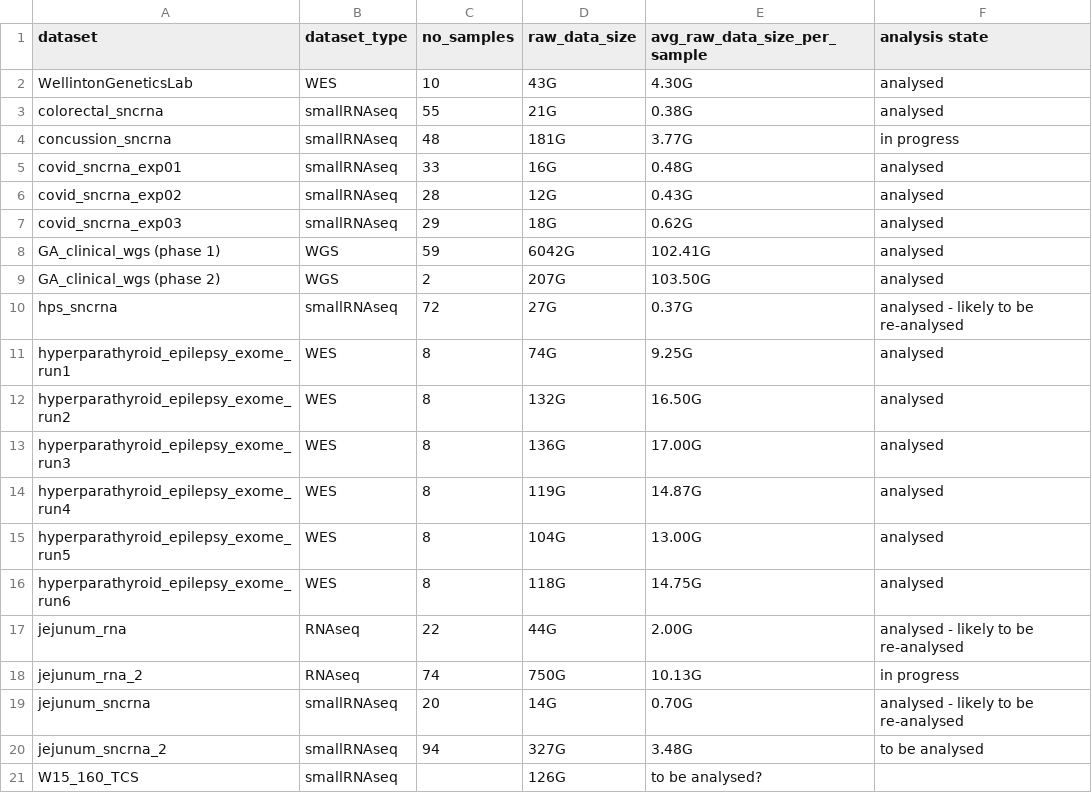
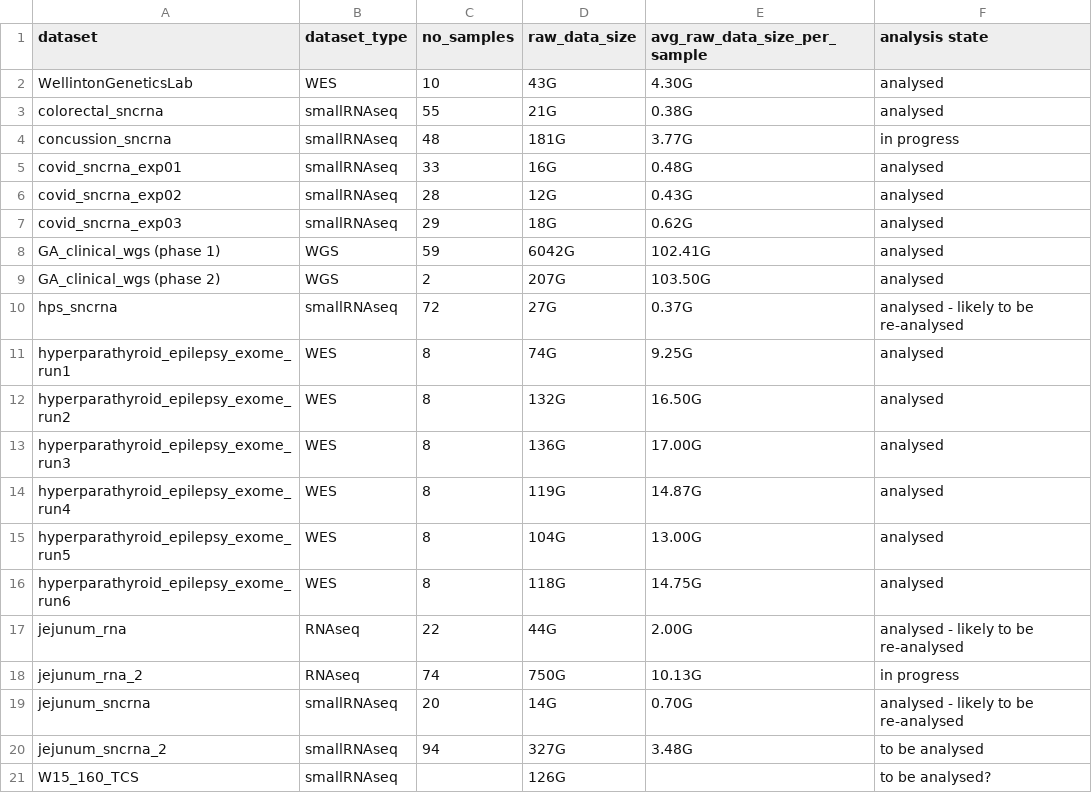
Before and after one commit to leahkemp/hg_compute_resource_requirements, a CSV file: docs/datasets/datasets.csv, drawn as a sheet.

Commit message:
fix

```diff
--- a/docs/datasets/datasets.csv
+++ b/docs/datasets/datasets.csv
@@ -20,2 +20,2 @@ jejunum_sncrna,smallRNAseq,20,14G,0.70G,analysed - likely to be re-analysed
 jejunum_sncrna_2,smallRNAseq,94,327G,3.48G,to be analysed
-W15_160_TCS,smallRNAseq,,126G,to be analysed?
+W15_160_TCS,smallRNAseq,,126G,,to be analysed?
```
